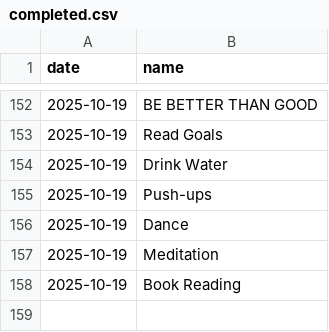
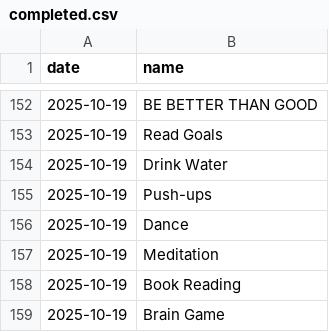
Before and after one commit to aster-king/Habitualize, a CSV file: completed.csv, drawn as a sheet; only a part is shown, gaps mark what is left out; the diff names each change by its address in the sheet, - before the commit and + after, or states it on an @@ line.

Commit message:
Complete habit: Brain Game on 2025-10-19

```diff
--- a/completed.csv
+++ b/completed.csv
+row 159: 2025-10-19 | Brain Game
```
